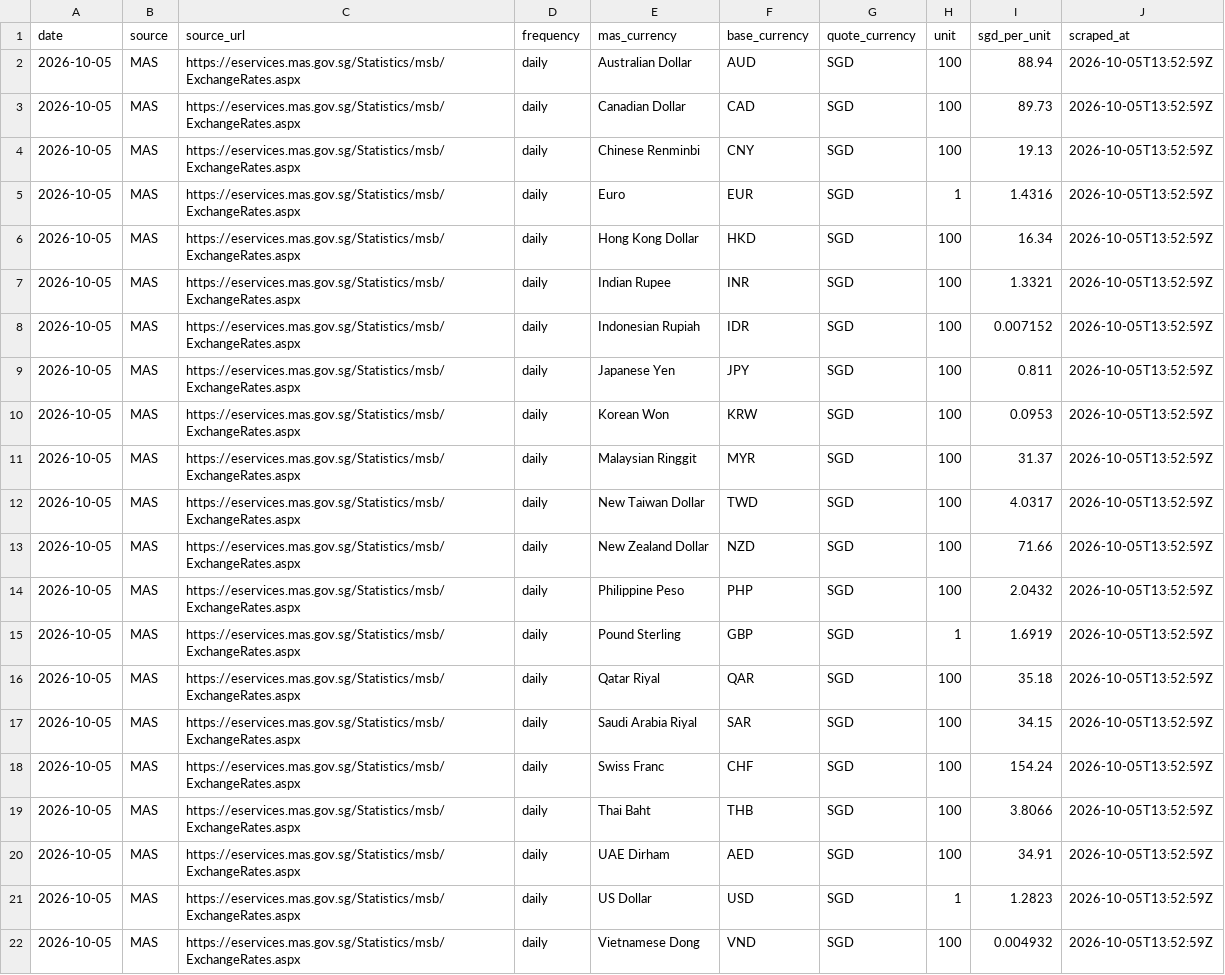
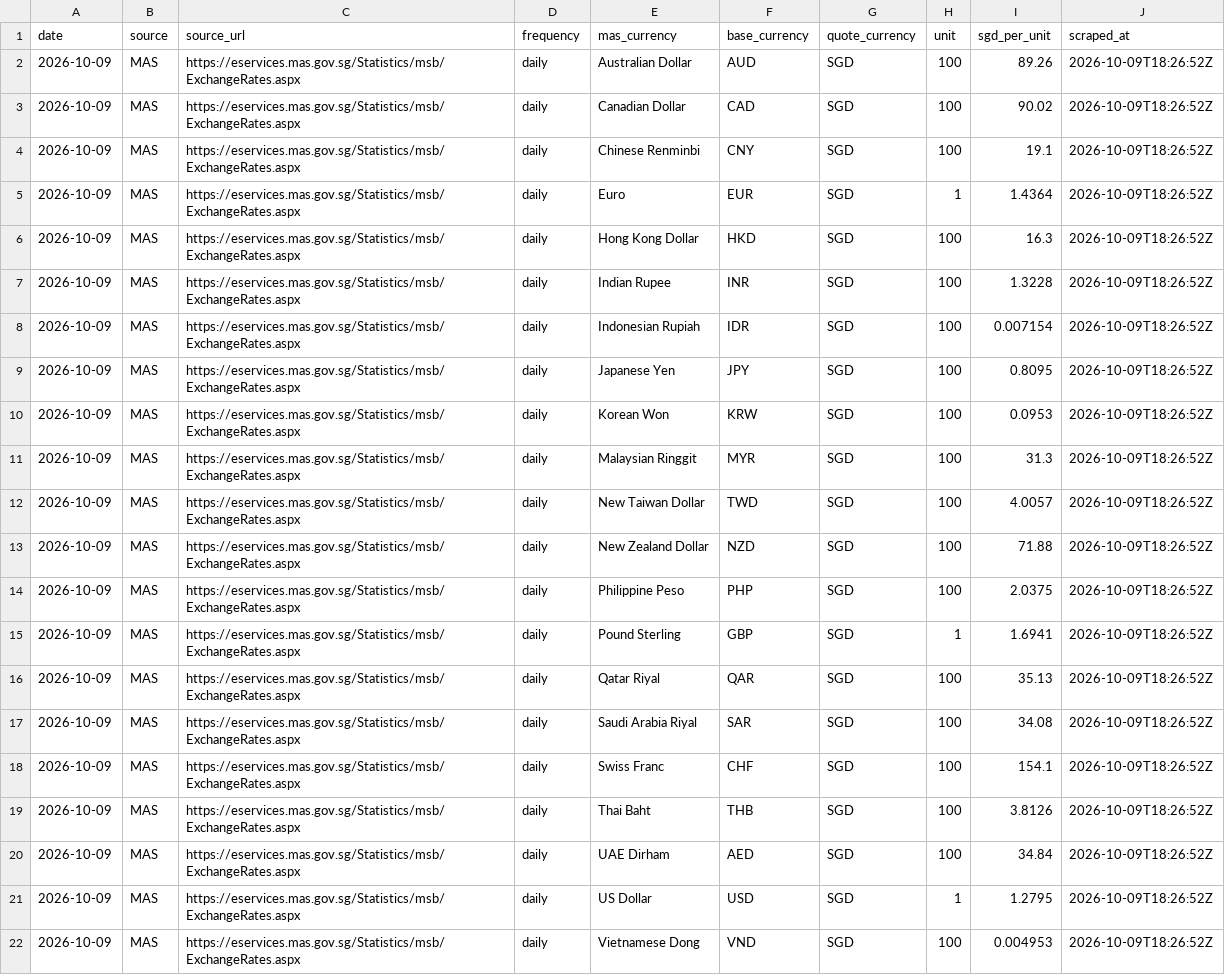
Before and after one commit to binoybhanujan/fx-margin-scraper, a CSV file: docs/data/market/latest.csv, drawn as a sheet; the diff names each change by its address in the sheet, - before the commit and + after, or states it on an @@ line.

Commit message:
Data updated

```diff
--- a/docs/data/market/latest.csv
+++ b/docs/data/market/latest.csv
-A2:A22 (date): 2026-10-05
+A2:A22 (date): 2026-10-09
-I2 (sgd_per_unit): 88.94
+I2 (sgd_per_unit): 89.26
-J2:J22 (scraped_at): 2026-10-05T13:52:59Z
+J2:J22 (scraped_at): 2026-10-09T18:26:52Z
-I3 (sgd_per_unit): 89.73
+I3 (sgd_per_unit): 90.02
-I4 (sgd_per_unit): 19.13
+I4 (sgd_per_unit): 19.1
-I5 (sgd_per_unit): 1.4316
+I5 (sgd_per_unit): 1.4364
-I6 (sgd_per_unit): 16.34
+I6 (sgd_per_unit): 16.3
-I7 (sgd_per_unit): 1.3321
+I7 (sgd_per_unit): 1.3228
-I8 (sgd_per_unit): 0.007152
+I8 (sgd_per_unit): 0.007154
-I9 (sgd_per_unit): 0.811
+I9 (sgd_per_unit): 0.8095
-I11 (sgd_per_unit): 31.37
+I11 (sgd_per_unit): 31.3
-I12 (sgd_per_unit): 4.0317
+I12 (sgd_per_unit): 4.0057
-I13 (sgd_per_unit): 71.66
+I13 (sgd_per_unit): 71.88
-I14 (sgd_per_unit): 2.0432
+I14 (sgd_per_unit): 2.0375
-I15 (sgd_per_unit): 1.6919
+I15 (sgd_per_unit): 1.6941
-I16 (sgd_per_unit): 35.18
+I16 (sgd_per_unit): 35.13
-I17 (sgd_per_unit): 34.15
+I17 (sgd_per_unit): 34.08
-I18 (sgd_per_unit): 154.24
+I18 (sgd_per_unit): 154.1
-I19 (sgd_per_unit): 3.8066
+I19 (sgd_per_unit): 3.8126
-I20 (sgd_per_unit): 34.91
+I20 (sgd_per_unit): 34.84
-I21 (sgd_per_unit): 1.2823
+I21 (sgd_per_unit): 1.2795
-I22 (sgd_per_unit): 0.004932
+I22 (sgd_per_unit): 0.004953
```
Also changed, not shown: 7 other files.
